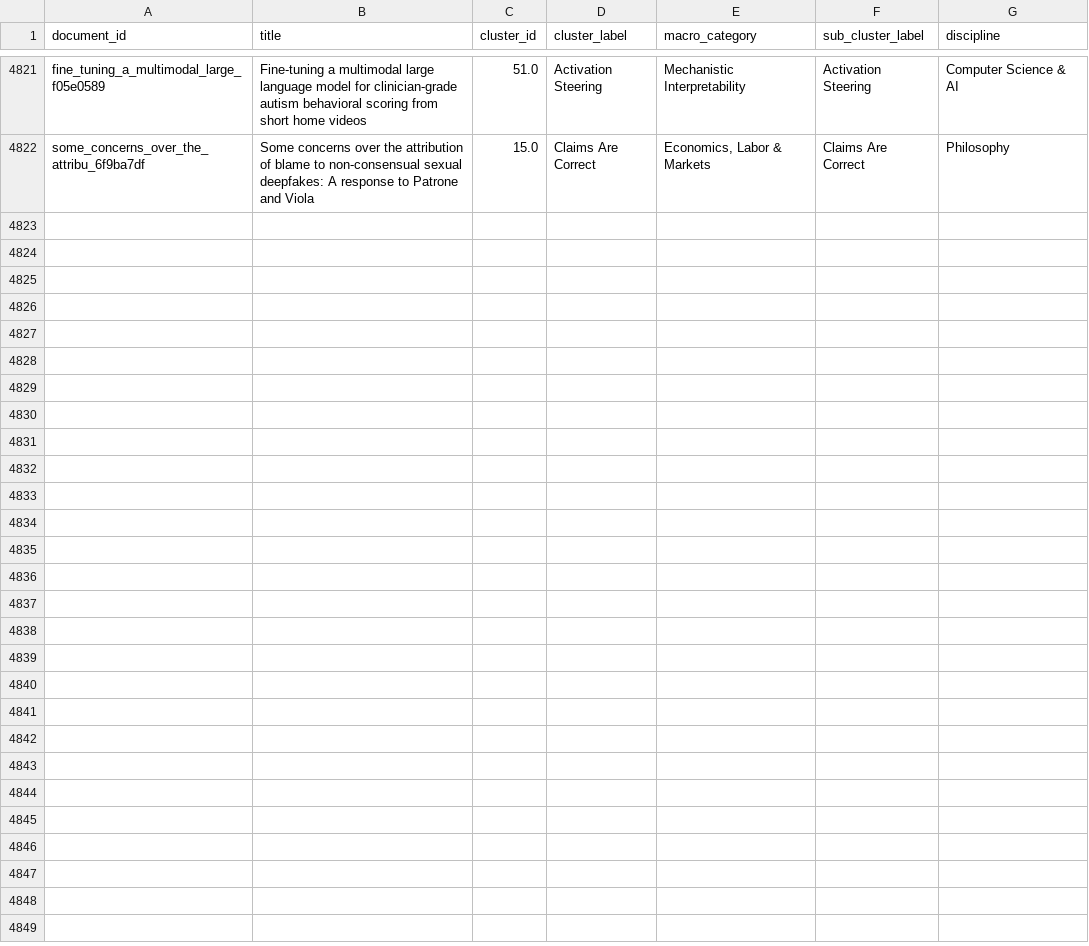
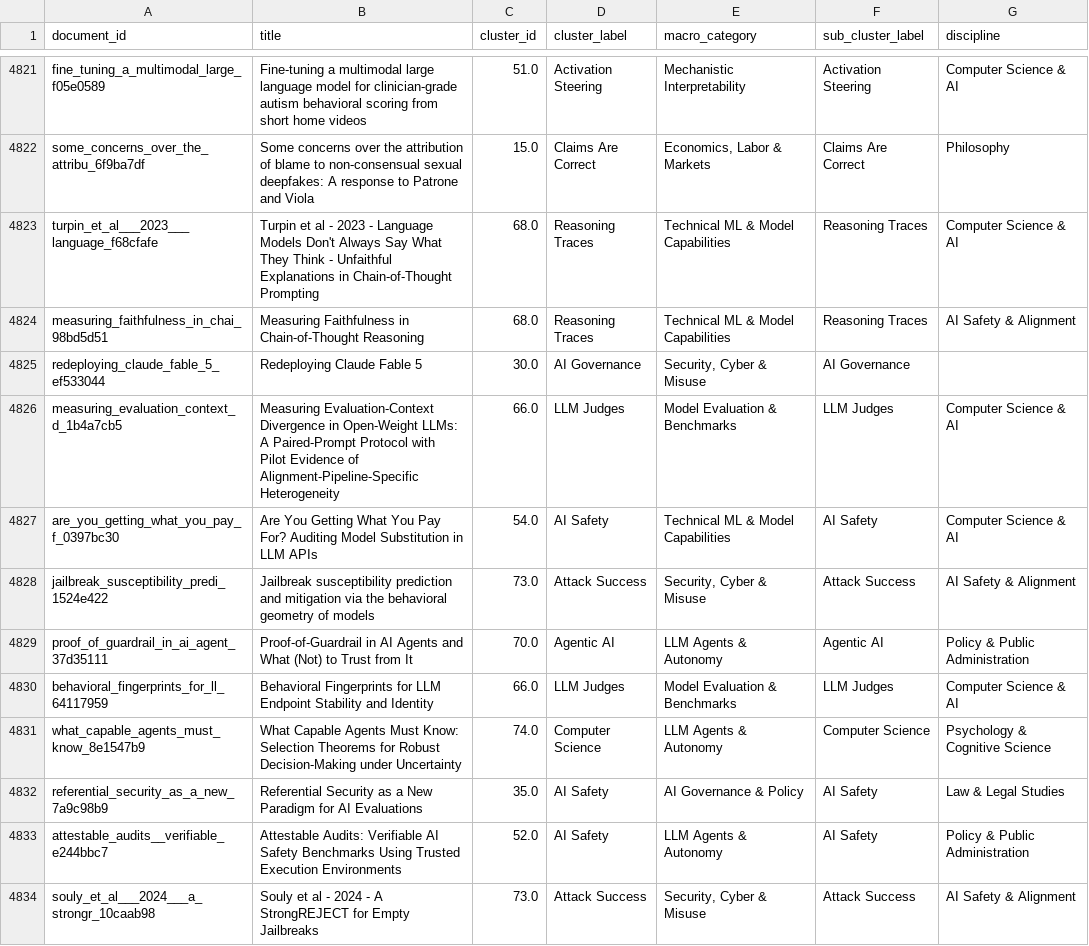
Before and after one commit to mint-philosophy/mintresearch.org, a CSV file: public/paper-map/data/cluster_assignments.csv, drawn as a sheet; only a part is shown, gaps mark what is left out.

Commit message:
Update paper map (2026-07-02 04:02)

```diff
--- a/public/paper-map/data/cluster_assignments.csv
+++ b/public/paper-map/data/cluster_assignments.csv
@@ -4827 +4827,13 @@ fine_tuning_a_multimodal_large_f05e0589,Fine-tuning a multimodal large language
 some_concerns_over_the_attribu_6f9ba7df,Some concerns over the attribution of blame to non-consensual sexual deepfakes: A response to Patrone and Viola,15.0,Claims Are Correct,"Economics, Labor & Markets",Claims Are Correct,Philosophy
+turpin_et_al___2023___language_f68cfafe,Turpin et al - 2023 - Language Models Don't Always Say What They Think - Unfaithful Explanations in Chain-of-Thought Prompting,68.0,Reasoning Traces,Technical ML & Model Capabilities,Reasoning Traces,Computer Science & AI
+measuring_faithfulness_in_chai_98bd5d51,Measuring Faithfulness in Chain-of-Thought Reasoning,68.0,Reasoning Traces,Technical ML & Model Capabilities,Reasoning Traces,AI Safety & Alignment
+redeploying_claude_fable_5_ef533044,Redeploying Claude Fable 5,30.0,AI Governance,"Security, Cyber & Misuse",AI Governance,
+measuring_evaluation_context_d_1b4a7cb5,Measuring Evaluation-Context Divergence in Open-Weight LLMs: A Paired-Prompt Protocol with Pilot Evidence of Alignment-Pipeline-Specific Heterogeneity,66.0,LLM Judges,Model Evaluation & Benchmarks,LLM Judges,Computer Science & AI
+are_you_getting_what_you_pay_f_0397bc30,Are You Getting What You Pay For? Auditing Model Substitution in LLM APIs,54.0,AI Safety,Technical ML & Model Capabilities,AI Safety,Computer Science & AI
+jailbreak_susceptibility_predi_1524e422,Jailbreak susceptibility prediction and mitigation via the behavioral geometry of models,73.0,Attack Success,"Security, Cyber & Misuse",Attack Success,AI Safety & Alignment
+proof_of_guardrail_in_ai_agent_37d35111,Proof-of-Guardrail in AI Agents and What (Not) to Trust from It,70.0,Agentic AI,LLM Agents & Autonomy,Agentic AI,Policy & Public Administration
+behavioral_fingerprints_for_ll_64117959,Behavioral Fingerprints for LLM Endpoint Stability and Identity,66.0,LLM Judges,Model Evaluation & Benchmarks,LLM Judges,Computer Science & AI
+what_capable_agents_must_know_8e1547b9,What Capable Agents Must Know: Selection Theorems for Robust Decision-Making under Uncertainty,74.0,Computer Science,LLM Agents & Autonomy,Computer Science,Psychology & Cognitive Science
+referential_security_as_a_new_7a9c98b9,Referential Security as a New Paradigm for AI Evaluations,35.0,AI Safety,AI Governance & Policy,AI Safety,Law & Legal Studies
+attestable_audits__verifiable_e244bbc7,Attestable Audits: Verifiable AI Safety Benchmarks Using Trusted Execution Environments,52.0,AI Safety,LLM Agents & Autonomy,AI Safety,Policy & Public Administration
+souly_et_al___2024___a_strongr_10caab98,Souly et al - 2024 - A StrongREJECT for Empty Jailbreaks,73.0,Attack Success,"Security, Cyber & Misuse",Attack Success,AI Safety & Alignment
```
Also changed, not shown: 11 other files.
